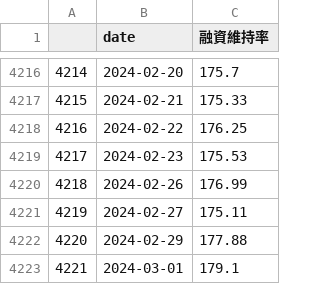
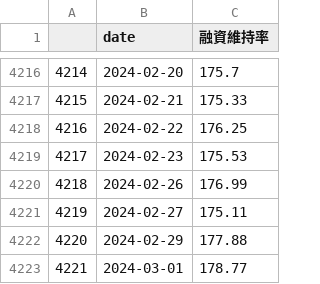
Before and after one commit to catt5881/CBc, a CSV file: 上市櫃_融資維持率.csv, drawn as a sheet; only a part is shown, gaps mark what is left out.

```diff
--- a/上市櫃_融資維持率.csv
+++ b/上市櫃_融資維持率.csv
@@ -4222,2 +4222,2 @@
 4220,2024-02-29,177.88
-4221,2024-03-01,179.1
+4221,2024-03-01,178.77
```
Also changed, not shown: df_combined_評分Q.csv, 9 other files.
